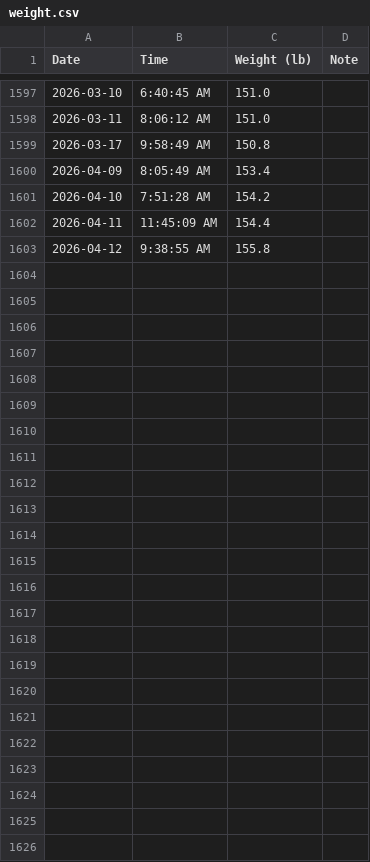
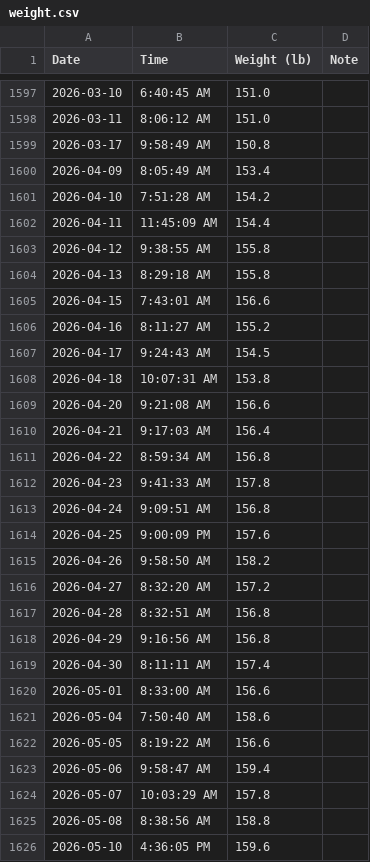
Before and after one commit to Savar-G/HealthOS, a CSV file: data/weight.csv, drawn as a sheet; only a part is shown, gaps mark what is left out.

Commit message:
Add 23 new weight entries (Apr 13 → May 10), refresh root state snapshot
Weight data: 1,602 → 1,625 entries. New weigh-ins from Apr 13 through May 10
appended from the latest Withings export. Weight trending up 155.8 → 159.6 lbs
(+3.8 lbs over the period).

CLAUDE.md "Current State" section refreshed to 2026-05-10 to reflect the
strength rebuild (24-day gap broken, 4 sessions back), running program live
(Wk 1 done, 1 run logged + 1 skipped), Oura recovery flipped RED → GREEN,
and the new weight totals.

```diff
--- a/data/weight.csv
+++ b/data/weight.csv
@@ -1603 +1603,24 @@ Date,Time,Weight (lb),Note
 "2026-04-12","9:38:55 AM","155.8",""
+"2026-04-13","8:29:18 AM","155.8",""
+"2026-04-15","7:43:01 AM","156.6",""
+"2026-04-16","8:11:27 AM","155.2",""
+"2026-04-17","9:24:43 AM","154.5",""
+"2026-04-18","10:07:31 AM","153.8",""
+"2026-04-20","9:21:08 AM","156.6",""
+"2026-04-21","9:17:03 AM","156.4",""
+"2026-04-22","8:59:34 AM","156.8",""
+"2026-04-23","9:41:33 AM","157.8",""
+"2026-04-24","9:09:51 AM","156.8",""
+"2026-04-25","9:00:09 PM","157.6",""
+"2026-04-26","9:58:50 AM","158.2",""
+"2026-04-27","8:32:20 AM","157.2",""
+"2026-04-28","8:32:51 AM","156.8",""
+"2026-04-29","9:16:56 AM","156.8",""
+"2026-04-30","8:11:11 AM","157.4",""
+"2026-05-01","8:33:00 AM","156.6",""
+"2026-05-04","7:50:40 AM","158.6",""
+"2026-05-05","8:19:22 AM","156.6",""
+"2026-05-06","9:58:47 AM","159.4",""
+"2026-05-07","10:03:29 AM","157.8",""
+"2026-05-08","8:38:56 AM","158.8",""
+"2026-05-10","4:36:05 PM","159.6",""
```
Also changed, not shown: 1 other file.
